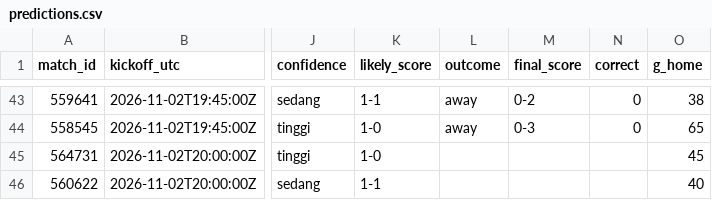
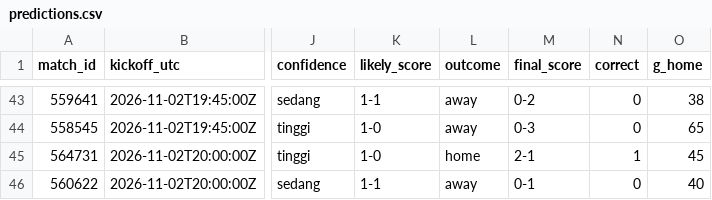
Before and after one commit to Byzx16/football-agent, a CSV file: predictions.csv, drawn as a sheet; only a part is shown, gaps mark what is left out; the diff names each change by its address in the sheet, - before the commit and + after, or states it on an @@ line.

```diff
--- a/predictions.csv
+++ b/predictions.csv
-L45 (outcome): (empty)
+L45 (outcome): home
-M45 (final_score): (empty)
+M45 (final_score): 2-1
-N45 (correct): (empty)
+N45 (correct): 1
-L46 (outcome): (empty)
+L46 (outcome): away
-M46 (final_score): (empty)
+M46 (final_score): 0-1
-N46 (correct): (empty)
+N46 (correct): 0
```
Also changed, not shown: 1 other file.
